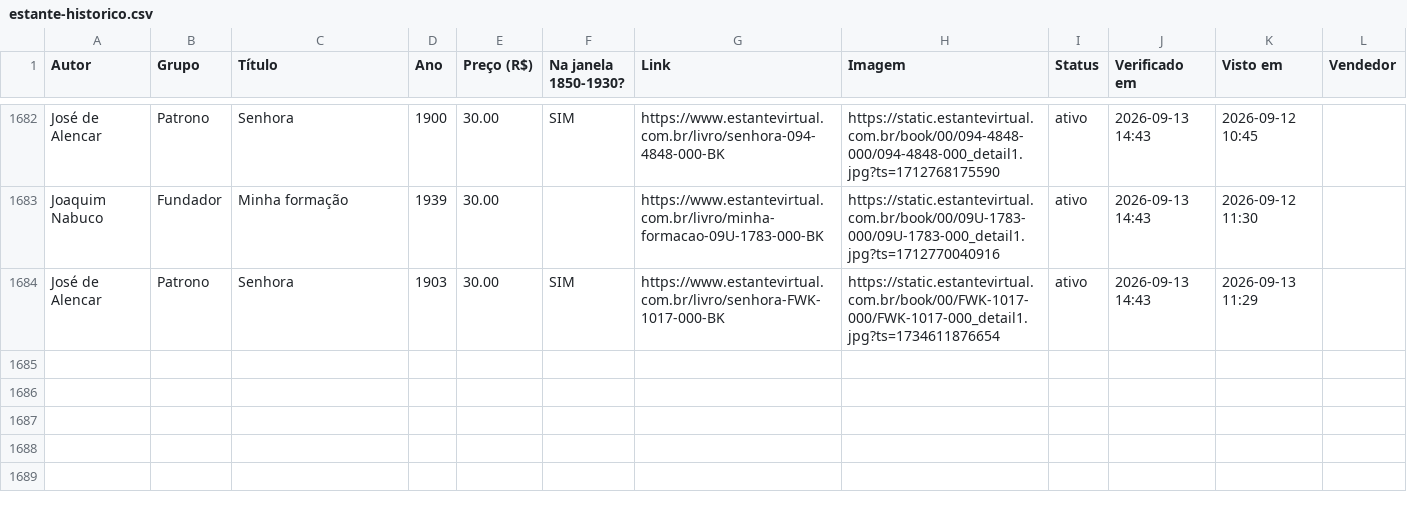
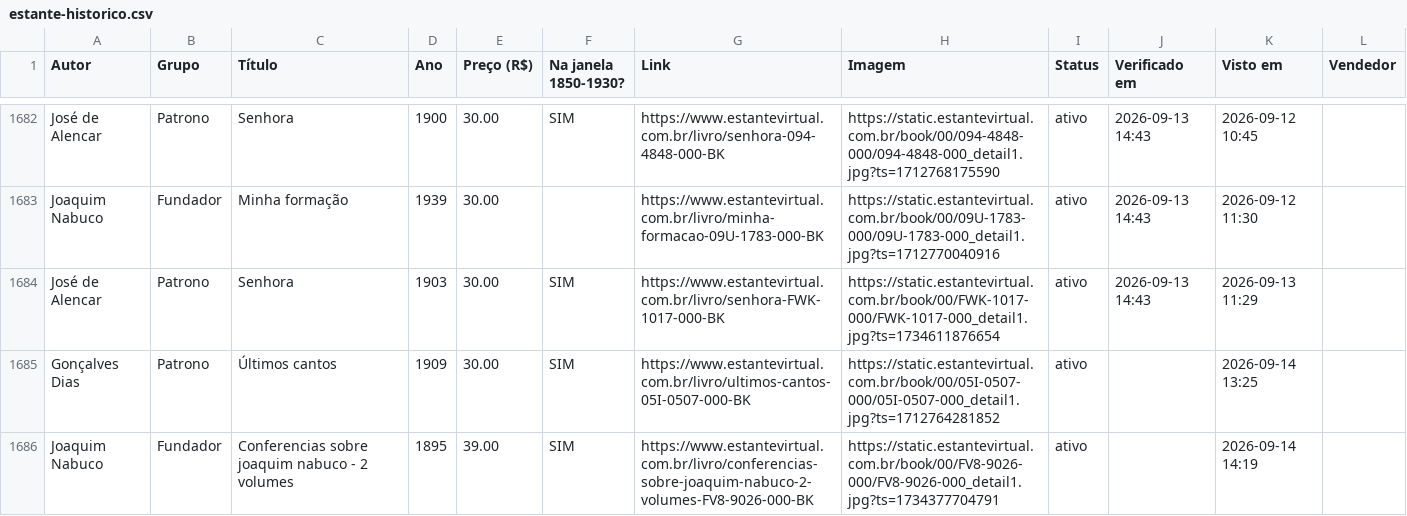
Before and after one commit to feliperibeirobittencourt/clio-radar, a CSV file: raw/estante-historico.csv, drawn as a sheet; only a part is shown, gaps mark what is left out; the diff names each change by its address in the sheet, - before the commit and + after, or states it on an @@ line.

```diff
--- a/raw/estante-historico.csv
+++ b/raw/estante-historico.csv
+row 1685: Gonçalves Dias | Patrono | Últimos cantos | 1909 | 30.00 | SIM | https://www.estantevirtual.com.br/livro/ultimos-cantos-05I-0507-000-BK | https://static.estantevirtual.com.br/book/00/05I-0507-000/05I-0507-000_detail1.jpg?ts=1712764281852 | ativo |  | 2026-09-14 13:25
+row 1686: Joaquim Nabuco | Fundador | Conferencias sobre joaquim nabuco - 2 volumes | 1895 | 39.00 | SIM | https://www.estantevirtual.com.br/livro/conferencias-sobre-joaquim-nabuco-2-volumes-FV8-9026-000-BK | https://static.estantevirtual.com.br/book/00/FV8-9026-000/FV8-9026-000_detail1.jpg?ts=1734377704791 | ativo |  | 2026-09-14 14:19
```
Also changed, not shown: raw/estante-hoje.csv, 1 other file.
